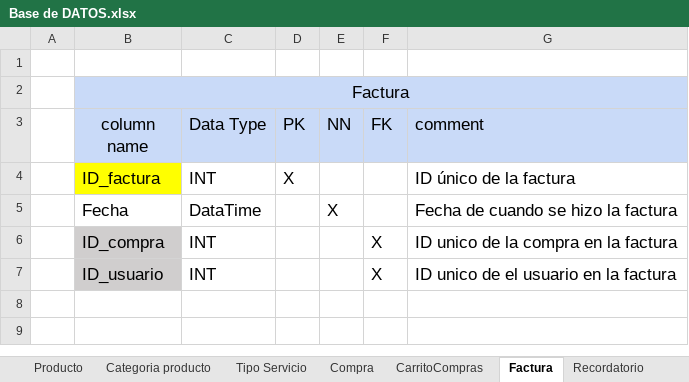
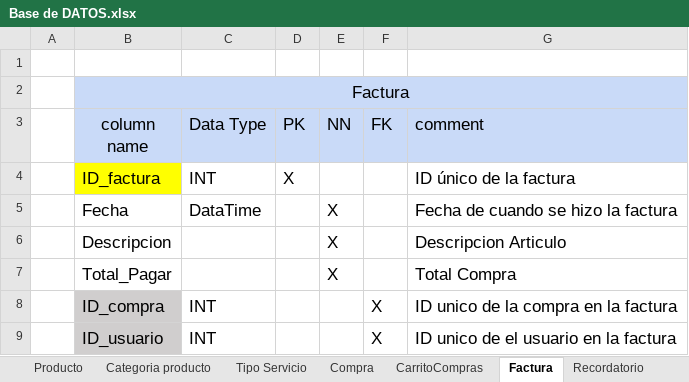
Before and after one commit to luiscarlosmedina/Master-Barber, an Excel workbook: Diccionario base de datos/Base de DATOS.xlsx, sheet Factura, drawn as a sheet; values as stored, in another font and other column widths than the file's, no borders; the diff names each change by its address in the sheet, - before the commit and + after, or states it on an @@ line.

```diff
--- a/Diccionario base de datos/Base de DATOS.xlsx (sheet Factura)
+++ b/Diccionario base de datos/Base de DATOS.xlsx (sheet Factura)
+row 6:  | Descripcion |  |  | X |  | Descripcion Articulo
+row 7:  | Total_Pagar |  |  | X |  | Total Compra
```
Also changed, not shown: Normalizacion Modelo Entidad Relacion/NORMALIZACION MB.xlsx, 2 other files.
